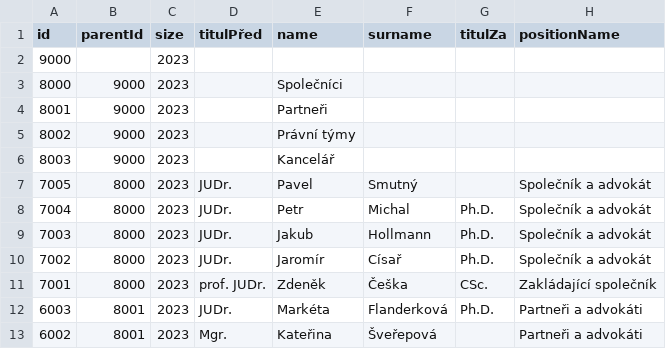
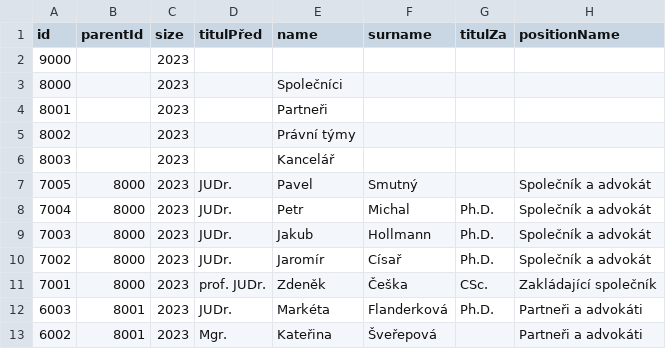
Before and after one commit to vlastavcode/orgchart, a CSV file: orgchart.csv, drawn as a sheet; only a part is shown; the diff names each change by its address in the sheet, - before the commit and + after, or states it on an @@ line.

Commit message:
Update orgchart.csv

```diff
--- a/orgchart.csv
+++ b/orgchart.csv
-B3:B6 (parentId): 9000
+B3:B6 (parentId): (empty)
```
